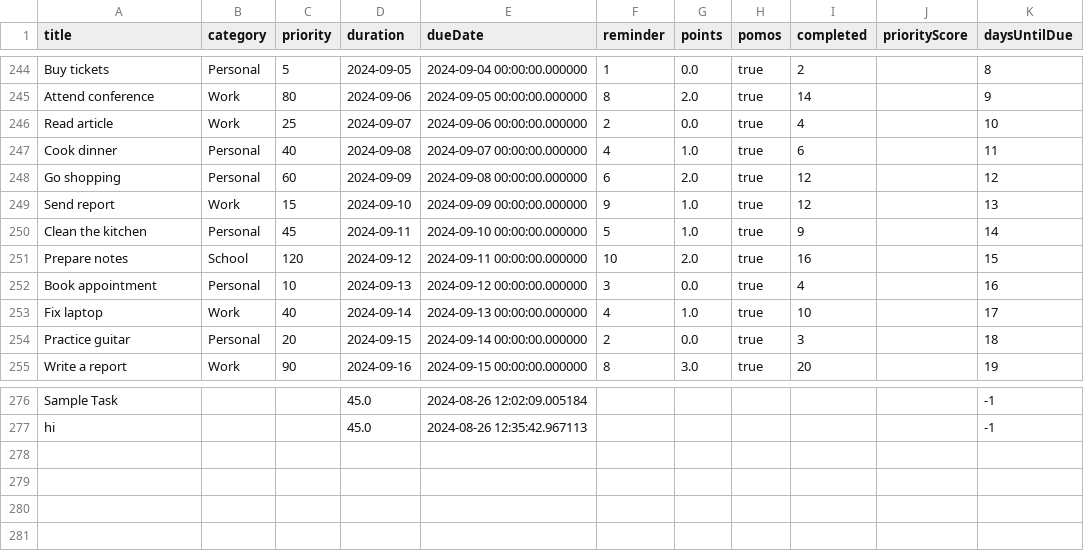
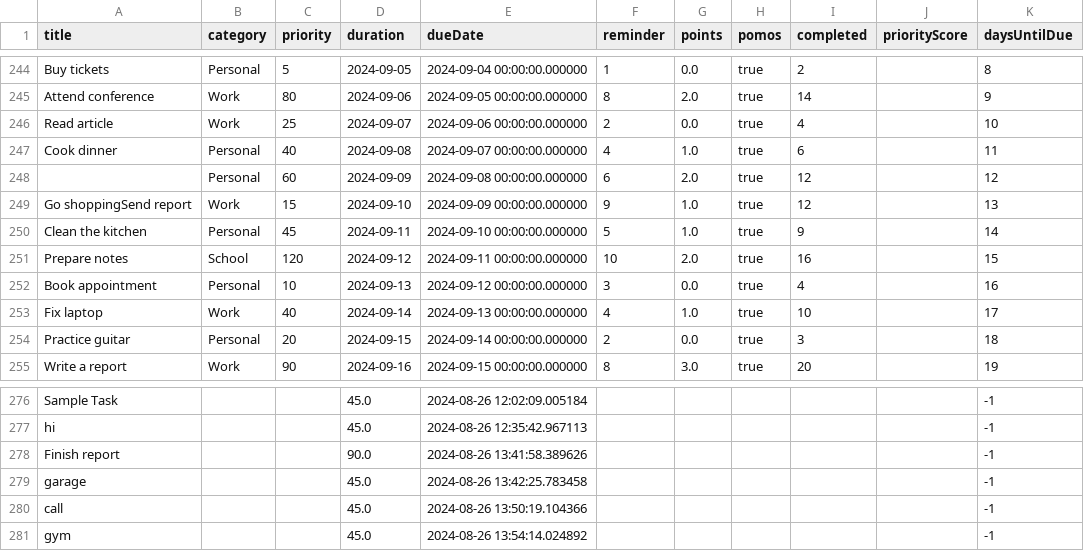
Before and after one commit to chioma28/duration-estimator, a CSV file: tasks_history.csv, drawn as a sheet; only a part is shown, gaps mark what is left out.

```diff
--- a/tasks_history.csv
+++ b/tasks_history.csv
@@ -247,4 +247,4 @@ Read article,Work,25,2024-09-07,2024-09-06 00:00:00.000000,2,0.0,true,4,,10
 Cook dinner,Personal,40,2024-09-08,2024-09-07 00:00:00.000000,4,1.0,true,6,,11
-Go shopping,Personal,60,2024-09-09,2024-09-08 00:00:00.000000,6,2.0,true,12,,12
-Send report,Work,15,2024-09-10,2024-09-09 00:00:00.000000,9,1.0,true,12,,13
+,Personal,60,2024-09-09,2024-09-08 00:00:00.000000,6,2.0,true,12,,12
+Go shoppingSend report,Work,15,2024-09-10,2024-09-09 00:00:00.000000,9,1.0,true,12,,13
 Clean the kitchen,Personal,45,2024-09-11,2024-09-10 00:00:00.000000,5,1.0,true,9,,14
@@ -277 +277,5 @@ Sample Task,,,45.0,2024-08-26 12:02:09.005184,,,,,,-1
 hi,,,45.0,2024-08-26 12:35:42.967113,,,,,,-1
+Finish report,,,90.0,2024-08-26 13:41:58.389626,,,,,,-1
+garage,,,45.0,2024-08-26 13:42:25.783458,,,,,,-1
+call,,,45.0,2024-08-26 13:50:19.104366,,,,,,-1
+gym,,,45.0,2024-08-26 13:54:14.024892,,,,,,-1
```
Also changed, not shown: 3 other files.
